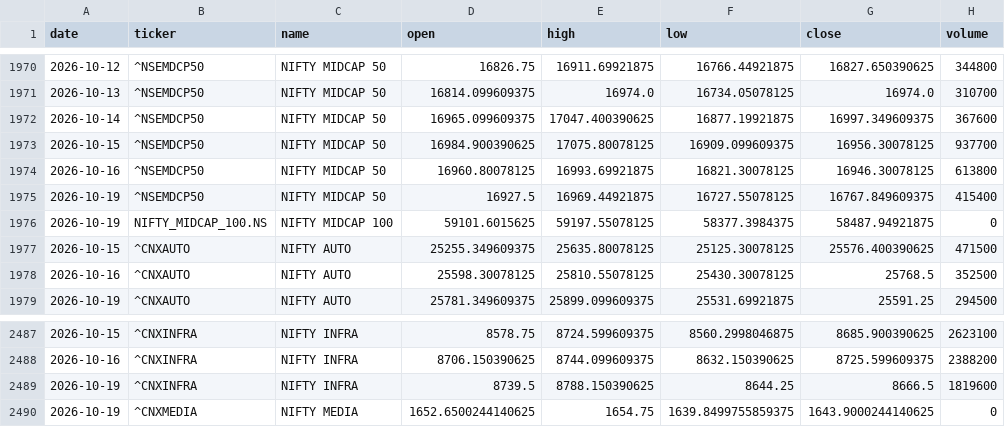
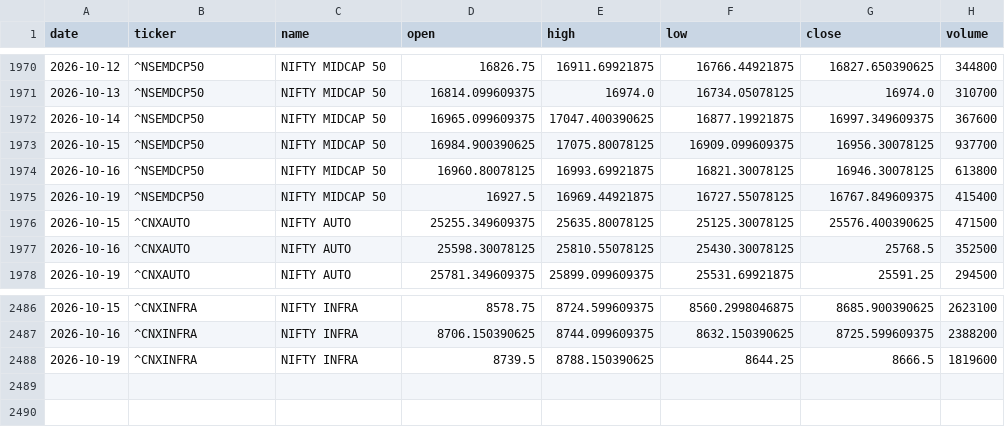
Before and after one commit to aryachirag02/swing-desk, a CSV file: data/indices.csv, drawn as a sheet; only a part is shown, gaps mark what is left out.

```diff
--- a/data/indices.csv
+++ b/data/indices.csv
@@ -1975,3 +1975,2 @@ date,ticker,name,open,high,low,close,volume
 2026-10-19,^NSEMDCP50,NIFTY MIDCAP 50,16927.5,16969.44921875,16727.55078125,16767.849609375,415400
-2026-10-19,NIFTY_MIDCAP_100.NS,NIFTY MIDCAP 100,59101.6015625,59197.55078125,58377.3984375,58487.94921875,0
 2026-10-15,^CNXAUTO,NIFTY AUTO,25255.349609375,25635.80078125,25125.30078125,25576.400390625,471500
@@ -2489,2 +2488 @@ date,ticker,name,open,high,low,close,volume
 2026-10-19,^CNXINFRA,NIFTY INFRA,8739.5,8788.150390625,8644.25,8666.5,1819600
-2026-10-19,^CNXMEDIA,NIFTY MEDIA,1652.6500244140625,1654.75,1639.8499755859375,1643.9000244140625,0
```
Also changed, not shown: 2 other files.
